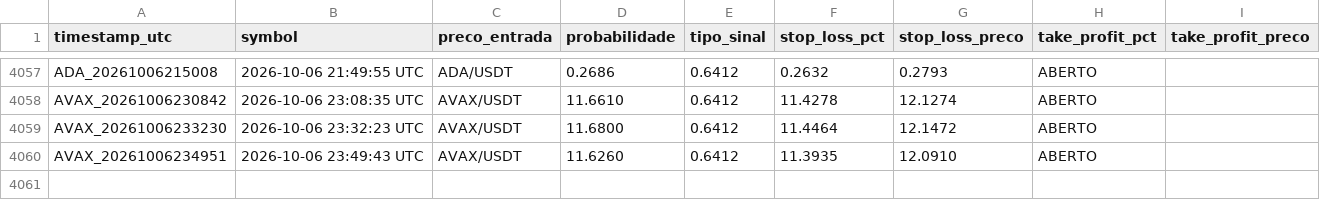
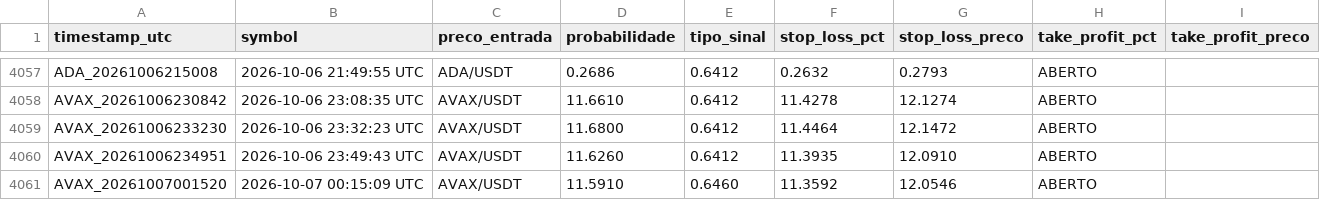
Before and after one commit to LucasRochaG/bot-cripto-ia, a CSV file: historico_sinais.csv, drawn as a sheet; only a part is shown, gaps mark what is left out.

```diff
--- a/historico_sinais.csv
+++ b/historico_sinais.csv
@@ -4060 +4060,2 @@ AVAX_20261006233230,2026-10-06 23:32:23 UTC,AVAX/USDT,11.6800,0.6412,11.4464,12.
 AVAX_20261006234951,2026-10-06 23:49:43 UTC,AVAX/USDT,11.6260,0.6412,11.3935,12.0910,ABERTO,,,,
+AVAX_20261007001520,2026-10-07 00:15:09 UTC,AVAX/USDT,11.5910,0.6460,11.3592,12.0546,ABERTO,,,,
```
